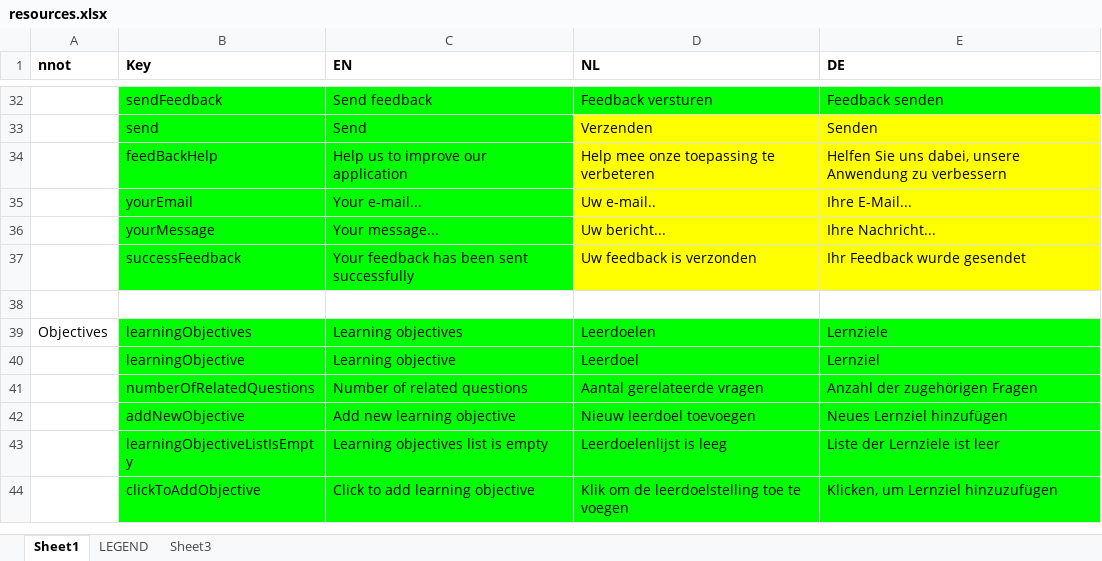
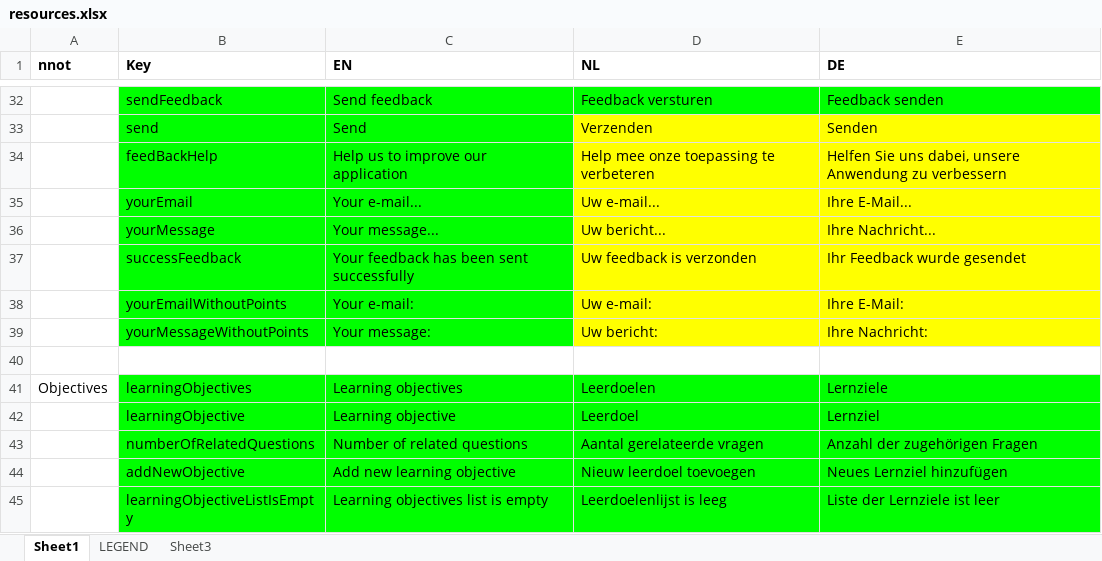
Before and after one commit to jaw4ik/assessment, an Excel workbook: sources/easygenerator.Web/App/localization/resources.xlsx, sheet Sheet1, drawn as a sheet; only a part is shown, gaps mark what is left out; the shorter side is filled out with more unchanged rows; values as stored, in another font and other column widths than the file's, no borders; the diff names each change by its address in the sheet, - before the commit and + after, or states it on an @@ line.

Commit message:
Update resource
Former-commit-id: 86280d0fa5c6ccbd73b721449022ef1705758701

```diff
--- a/sources/easygenerator.Web/App/localization/resources.xlsx (sheet Sheet1)
+++ b/sources/easygenerator.Web/App/localization/resources.xlsx (sheet Sheet1)
-D35 (NL): Uw e-mail..
+D35 (NL): Uw e-mail...
+row 38:  | yourEmailWithoutPoints | Your e-mail: | Uw e-mail: | Ihre E-Mail:
+row 39:  | yourMessageWithoutPoints | Your message: | Uw bericht: | Ihre Nachricht:
```
Also changed, not shown: 1 other file.
